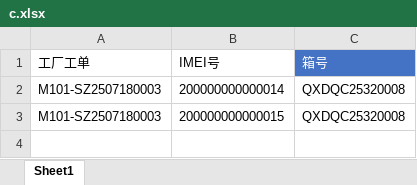
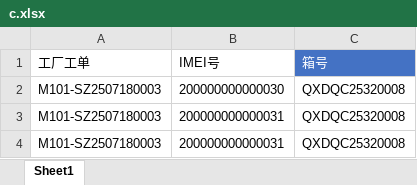
Before and after one commit to zeju-01/TQ1, an Excel workbook: backend/data/c.xlsx, sheet Sheet1, drawn as a sheet; values as stored, in another font and other column widths than the file's, no borders; the diff names each change by its address in the sheet, - before the commit and + after, or states it on an @@ line.

```diff
--- a/backend/data/c.xlsx (sheet Sheet1)
+++ b/backend/data/c.xlsx (sheet Sheet1)
-B2 (IMEI号): 200000000000014
+B2 (IMEI号): 200000000000030
-B3 (IMEI号): 200000000000015
+B3 (IMEI号): 200000000000031
+row 4: M101-SZ2507180003 | 200000000000031 | QXDQC25320008
```
Also changed, not shown: 17 other files.
